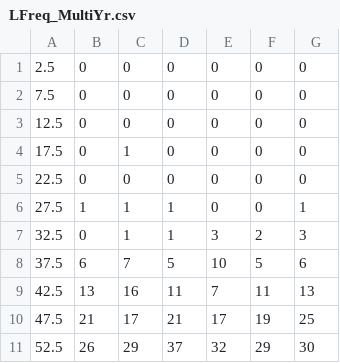
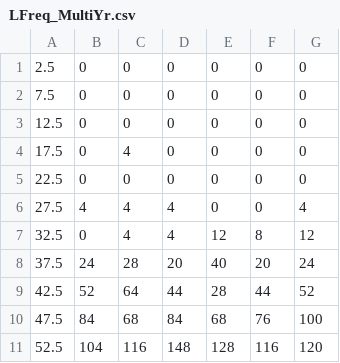
Before and after one commit to AdrianHordyk/LBSPR_shiny, a CSV file: data/LFreq_MultiYr.csv, drawn as a sheet; only a part is shown; the diff covers the shown part only.

```diff
--- a/data/LFreq_MultiYr.csv
+++ b/data/LFreq_MultiYr.csv
@@ -3,9 +3,9 @@
 12.5,0,0,0,0,0,0
-17.5,0,1,0,0,0,0
+17.5,0,4,0,0,0,0
 22.5,0,0,0,0,0,0
-27.5,1,1,1,0,0,1
-32.5,0,1,1,3,2,3
-37.5,6,7,5,10,5,6
-42.5,13,16,11,7,11,13
-47.5,21,17,21,17,19,25
-52.5,26,29,37,32,29,30
+27.5,4,4,4,0,0,4
+32.5,0,4,4,12,8,12
+37.5,24,28,20,40,20,24
+42.5,52,64,44,28,44,52
+47.5,84,68,84,68,76,100
+52.5,104,116,148,128,116,120
```
Also changed, not shown: 59 edited cells elsewhere in this file, data/LFreq_MultiYrHead.csv, data/LFreq_SingYrHead.csv, 5 other files.
